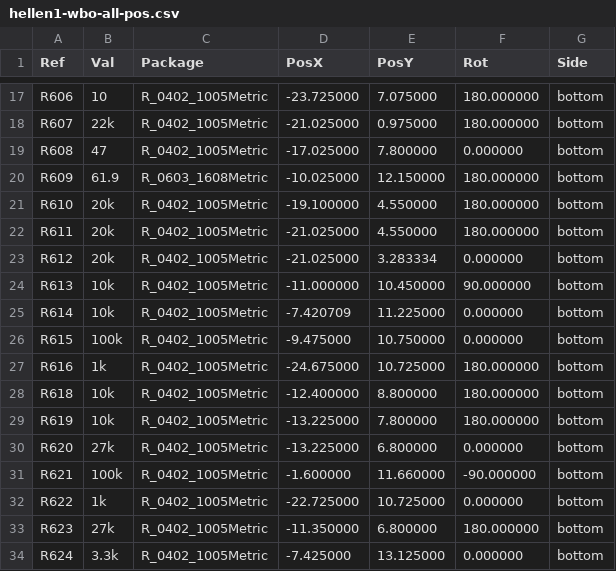
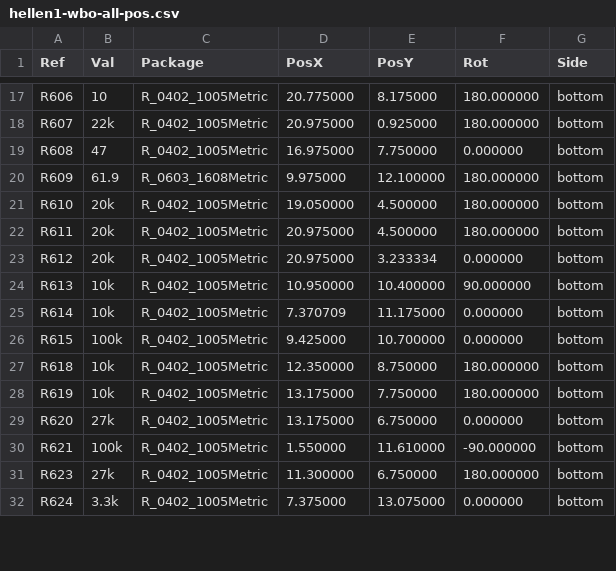
Before and after one commit to andreika-git/hellen-one, a CSV file: kicad/modules/hellen1-wbo/gerber/hellen1-wbo-all-pos.csv, drawn as a sheet; only a part is shown, gaps mark what is left out; the diff covers the shown part only.

```diff
--- a/kicad/modules/hellen1-wbo/gerber/hellen1-wbo-all-pos.csv
+++ b/kicad/modules/hellen1-wbo/gerber/hellen1-wbo-all-pos.csv
@@ -17,18 +17,16 @@ Ref,Val,Package,PosX,PosY,Rot,Side
-"R606","10","R_0402_1005Metric",-23.725000,7.075000,180.000000,bottom
-"R607","22k","R_0402_1005Metric",-21.025000,0.975000,180.000000,bottom
-"R608","47","R_0402_1005Metric",-17.025000,7.800000,0.000000,bottom
-"R609","61.9","R_0603_1608Metric",-10.025000,12.150000,180.000000,bottom
-"R610","20k","R_0402_1005Metric",-19.100000,4.550000,180.000000,bottom
-"R611","20k","R_0402_1005Metric",-21.025000,4.550000,180.000000,bottom
-"R612","20k","R_0402_1005Metric",-21.025000,3.283334,0.000000,bottom
-"R613","10k","R_0402_1005Metric",-11.000000,10.450000,90.000000,bottom
-"R614","10k","R_0402_1005Metric",-7.420709,11.225000,0.000000,bottom
-"R615","100k","R_0402_1005Metric",-9.475000,10.750000,0.000000,bottom
-"R616","1k","R_0402_1005Metric",-24.675000,10.725000,180.000000,bottom
-"R618","10k","R_0402_1005Metric",-12.400000,8.800000,180.000000,bottom
-"R619","10k","R_0402_1005Metric",-13.225000,7.800000,180.000000,bottom
-"R620","27k","R_0402_1005Metric",-13.225000,6.800000,0.000000,bottom
-"R621","100k","R_0402_1005Metric",-1.600000,11.660000,-90.000000,bottom
-"R622","1k","R_0402_1005Metric",-22.725000,10.725000,0.000000,bottom
-"R623","27k","R_0402_1005Metric",-11.350000,6.800000,180.000000,bottom
-"R624","3.3k","R_0402_1005Metric",-7.425000,13.125000,0.000000,bottom
+"R606","10","R_0402_1005Metric",20.775000,8.175000,180.000000,bottom
+"R607","22k","R_0402_1005Metric",20.975000,0.925000,180.000000,bottom
+"R608","47","R_0402_1005Metric",16.975000,7.750000,0.000000,bottom
+"R609","61.9","R_0603_1608Metric",9.975000,12.100000,180.000000,bottom
+"R610","20k","R_0402_1005Metric",19.050000,4.500000,180.000000,bottom
+"R611","20k","R_0402_1005Metric",20.975000,4.500000,180.000000,bottom
+"R612","20k","R_0402_1005Metric",20.975000,3.233334,0.000000,bottom
+"R613","10k","R_0402_1005Metric",10.950000,10.400000,90.000000,bottom
+"R614","10k","R_0402_1005Metric",7.370709,11.175000,0.000000,bottom
+"R615","100k","R_0402_1005Metric",9.425000,10.700000,0.000000,bottom
+"R618","10k","R_0402_1005Metric",12.350000,8.750000,180.000000,bottom
+"R619","10k","R_0402_1005Metric",13.175000,7.750000,180.000000,bottom
+"R620","27k","R_0402_1005Metric",13.175000,6.750000,0.000000,bottom
+"R621","100k","R_0402_1005Metric",1.550000,11.610000,-90.000000,bottom
+"R623","27k","R_0402_1005Metric",11.300000,6.750000,180.000000,bottom
+"R624","3.3k","R_0402_1005Metric",7.375000,13.075000,0.000000,bottom
```
Also changed, not shown: 2 added rows, 1 removed row and 100 edited cells elsewhere in this file, kicad/modules/hellen1-wbo/gerber/hellen1-wbo.csv, 43 other files.
